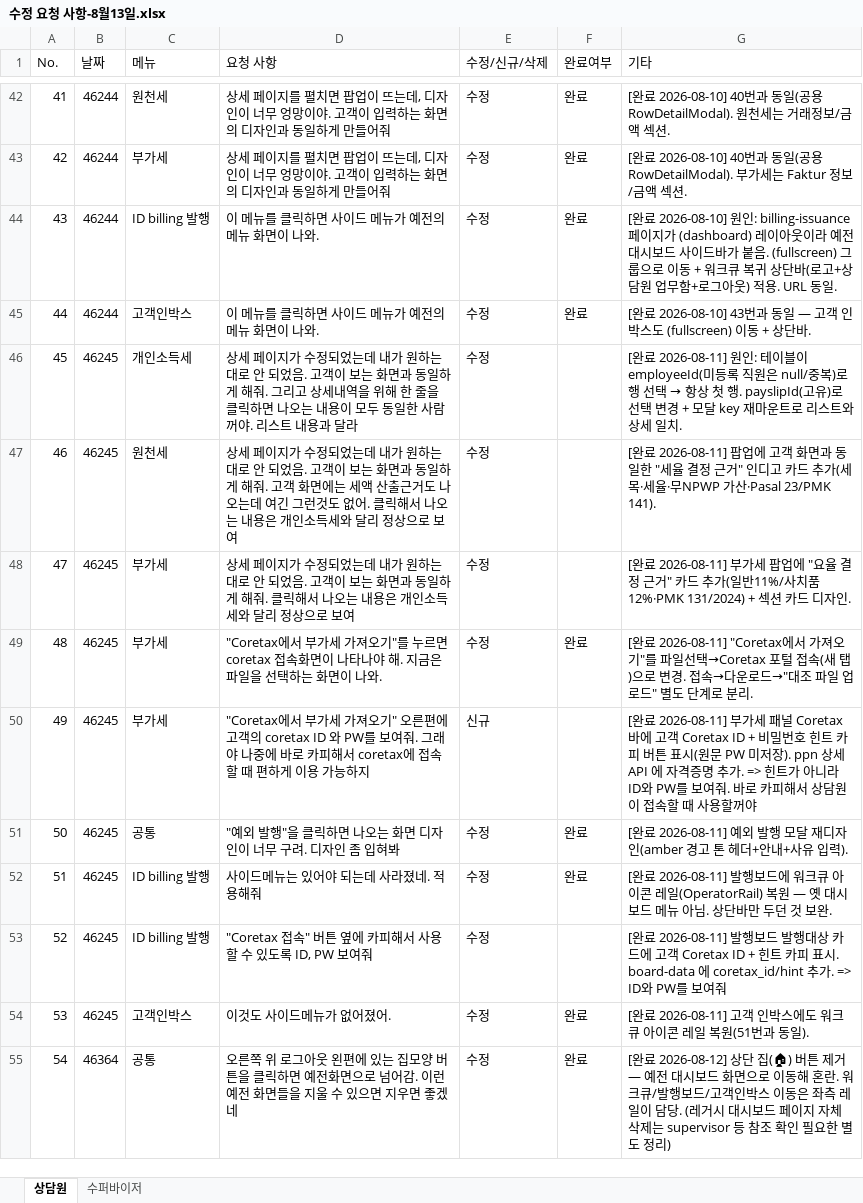
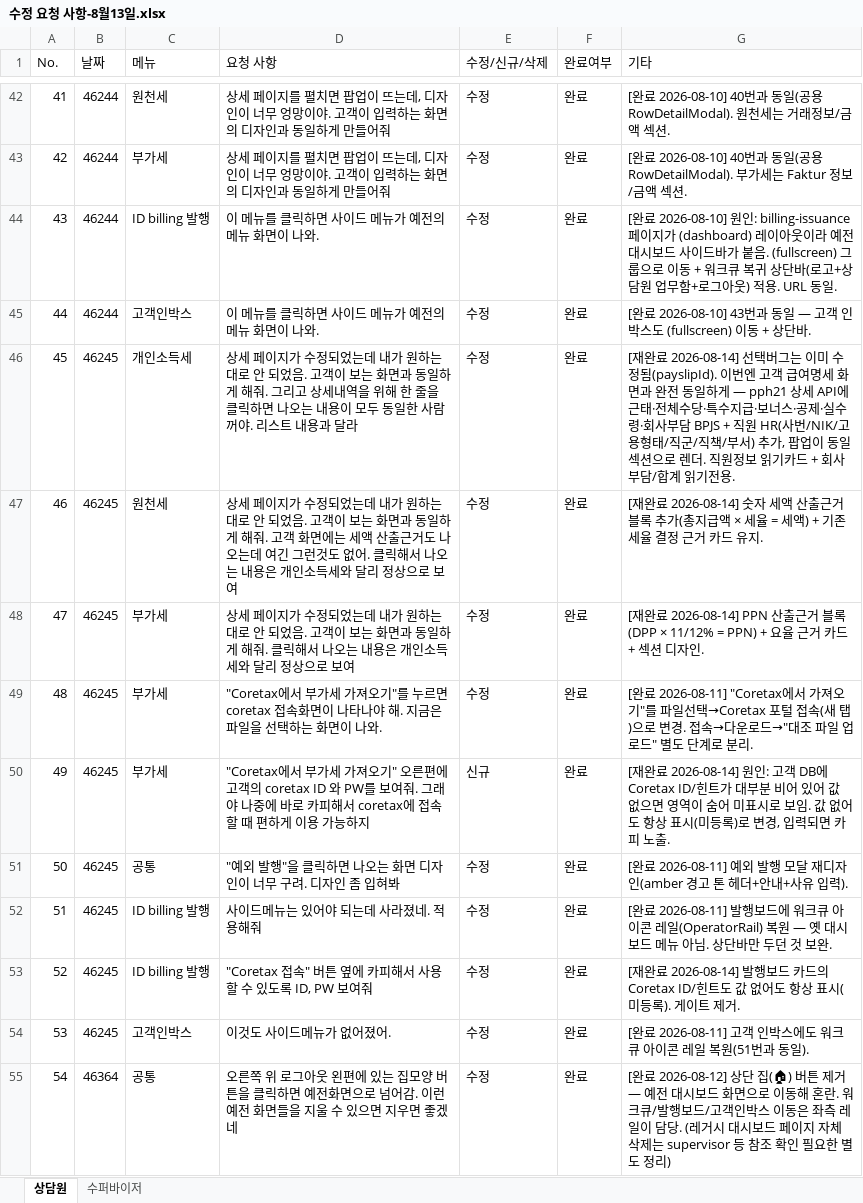
Before and after one commit to changryeul/ai-pajak, an Excel workbook: 수정 요청 사항-8월13일.xlsx, sheet 상담원, drawn as a sheet; only a part is shown, gaps mark what is left out; values as stored, in another font and other column widths than the file's, no borders; the diff names each change by its address in the sheet, - before the commit and + after, or states it on an @@ line.

```diff
--- a/수정 요청 사항-8월13일.xlsx (sheet 상담원)
+++ b/수정 요청 사항-8월13일.xlsx (sheet 상담원)
-F46:F48 (완료여부): (empty)
+F46:F48 (완료여부): 완료
@@ G46 (기타): [완료 2026-08-11] 원인: 테이블이 employeeId(미등록 직원은 null/중복)로 행 선택 → 항상 첫 행. payslipId(고유)로 선택 변경 + 모달 key 재마운트로 리스트와 상세 일치. → [재완료 2026-08-14] 선택버그는 이미 수정됨(payslipId). 이번엔 고객 급여명세 화면과 완전 동일하게 — pph21 상세 API에 근태·전체수당·특수지급·보너스·공제·실수령·회사부담 BPJS + 직원 HR(사번/NIK/고용형태/직군/직책/부서) 추가, 팝업이 동일 섹션으로 렌더. 직원정보 읽기카드 + 회사부담/합계 읽기전용. @@
-G47 (기타): [완료 2026-08-11] 팝업에 고객 화면과 동일한 "세율 결정 근거" 인디고 카드 추가(세목·세율·무NPWP 가산·Pasal 23/PMK 141).
+G47 (기타): [재완료 2026-08-14] 숫자 세액 산출근거 블록 추가(총지급액 × 세율 = 세액) + 기존 세율 결정 근거 카드 유지.
-G48 (기타): [완료 2026-08-11] 부가세 팝업에 "요율 결정 근거" 카드 추가(일반11%/사치품12%·PMK 131/2024) + 섹션 카드 디자인…
+G48 (기타): [재완료 2026-08-14] PPN 산출근거 블록(DPP × 11/12% = PPN) + 요율 근거 카드 + 섹션 디자인…
-F50 (완료여부): (empty)
+F50 (완료여부): 완료
-G50 (기타): [완료 2026-08-11] 부가세 패널 Coretax 바에 고객 Coretax ID + 비밀번호 힌트 카피 버튼 표시(원문 PW 미저장). ppn 상세 API 에 자격증명 추가. => 힌트가 아니라 ID와 PW를 보여줘. 바로 카피해서 상담원이 접속할 때 사용할꺼야
+G50 (기타): [재완료 2026-08-14] 원인: 고객 DB에 Coretax ID/힌트가 대부분 비어 있어 값 없으면 영역이 숨어 미표시로 보임. 값 없어도 항상 표시(미등록)로 변경, 입력되면 카피 노출.
-F53 (완료여부): (empty)
+F53 (완료여부): 완료
-G53 (기타): [완료 2026-08-11] 발행보드 발행대상 카드에 고객 Coretax ID + 힌트 카피 표시. board-data 에 coretax_id/hint 추가. => ID와 PW를 보여줘
+G53 (기타): [재완료 2026-08-14] 발행보드 카드의 Coretax ID/힌트도 값 없어도 항상 표시(미등록). 게이트 제거.
```
